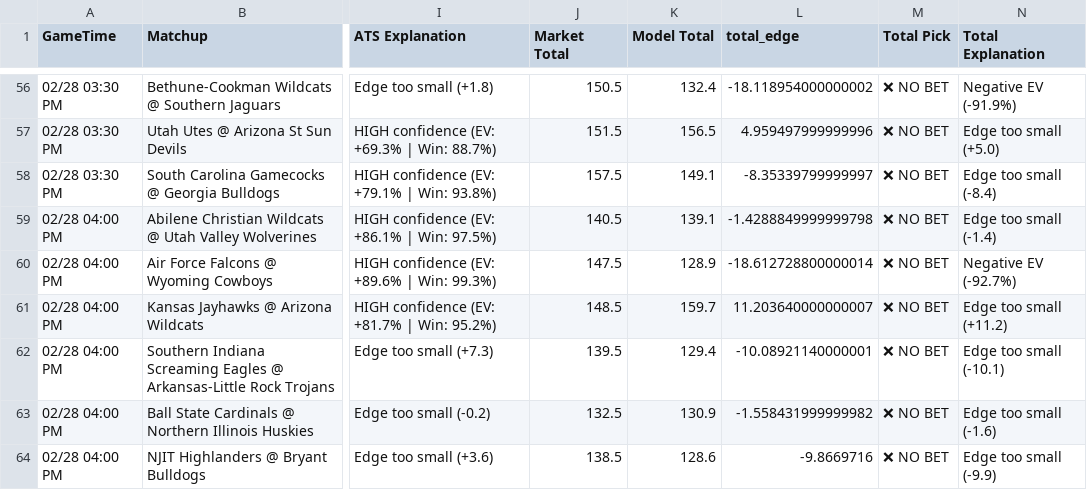
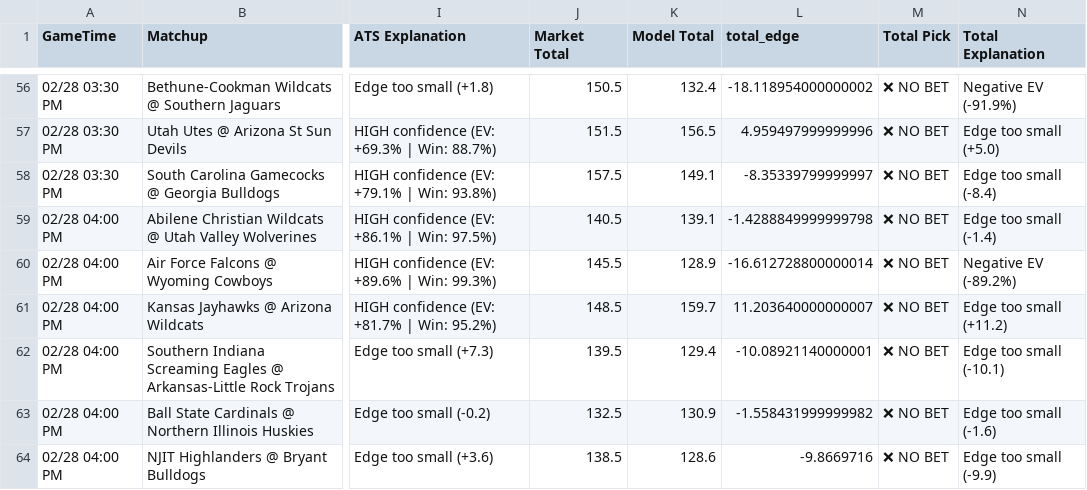
Before and after one commit to BangLetsGetIt/NBA-NCAA-Betting-Models, a CSV file: ncaa/ncaab_model_output.csv, drawn as a sheet; only a part is shown, gaps mark what is left out; the diff names each change by its address in the sheet, - before the commit and + after, or states it on an @@ line.

Commit message:
Update model outputs - 2026-02-28 01:56:07

```diff
--- a/ncaa/ncaab_model_output.csv
+++ b/ncaa/ncaab_model_output.csv
-J60 (Market Total): 147.5
+J60 (Market Total): 145.5
-L60 (total_edge): -18.612728800000014
+L60 (total_edge): -16.612728800000014
-N60 (Total Explanation): Negative EV (-92.7%)
+N60 (Total Explanation): Negative EV (-89.2%)
```
Also changed, not shown: 8 other files.
